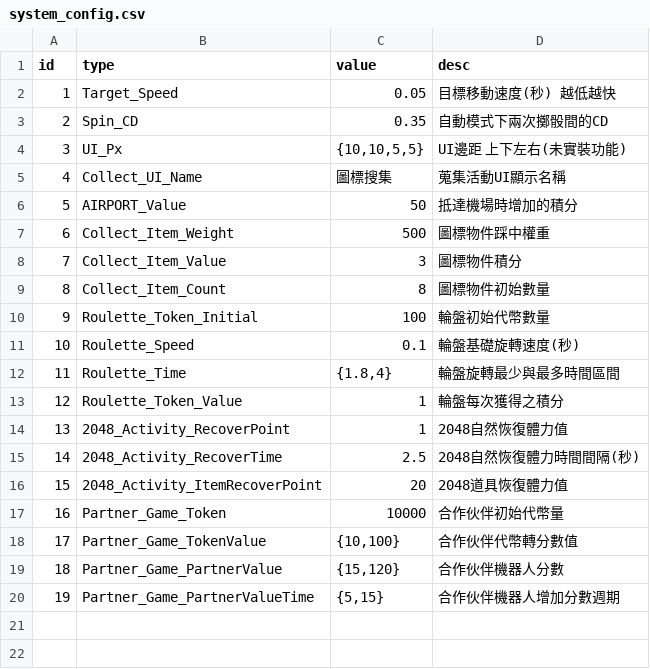
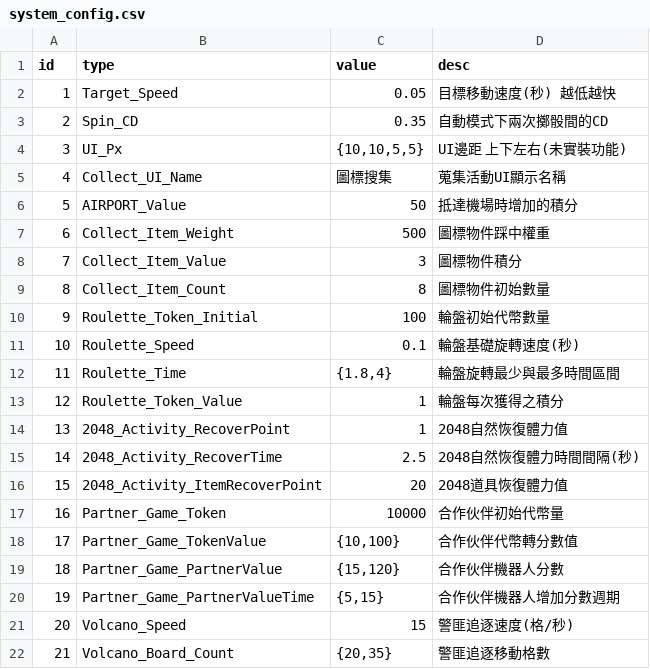
Before and after one commit to myKOF/Monopoly-Sim.github.io-, a CSV file: config/system_config.csv, drawn as a sheet.

```diff
--- a/config/system_config.csv
+++ b/config/system_config.csv
@@ -20 +20,3 @@
 19,Partner_Game_PartnerValueTime,"{5,15}",合作伙伴機器人增加分數週期
+20,Volcano_Speed,15,警匪追逐速度(格/秒)
+21,Volcano_Board_Count,"{20,35}",警匪追逐移動格數
```
Also changed, not shown: 6 other files.
